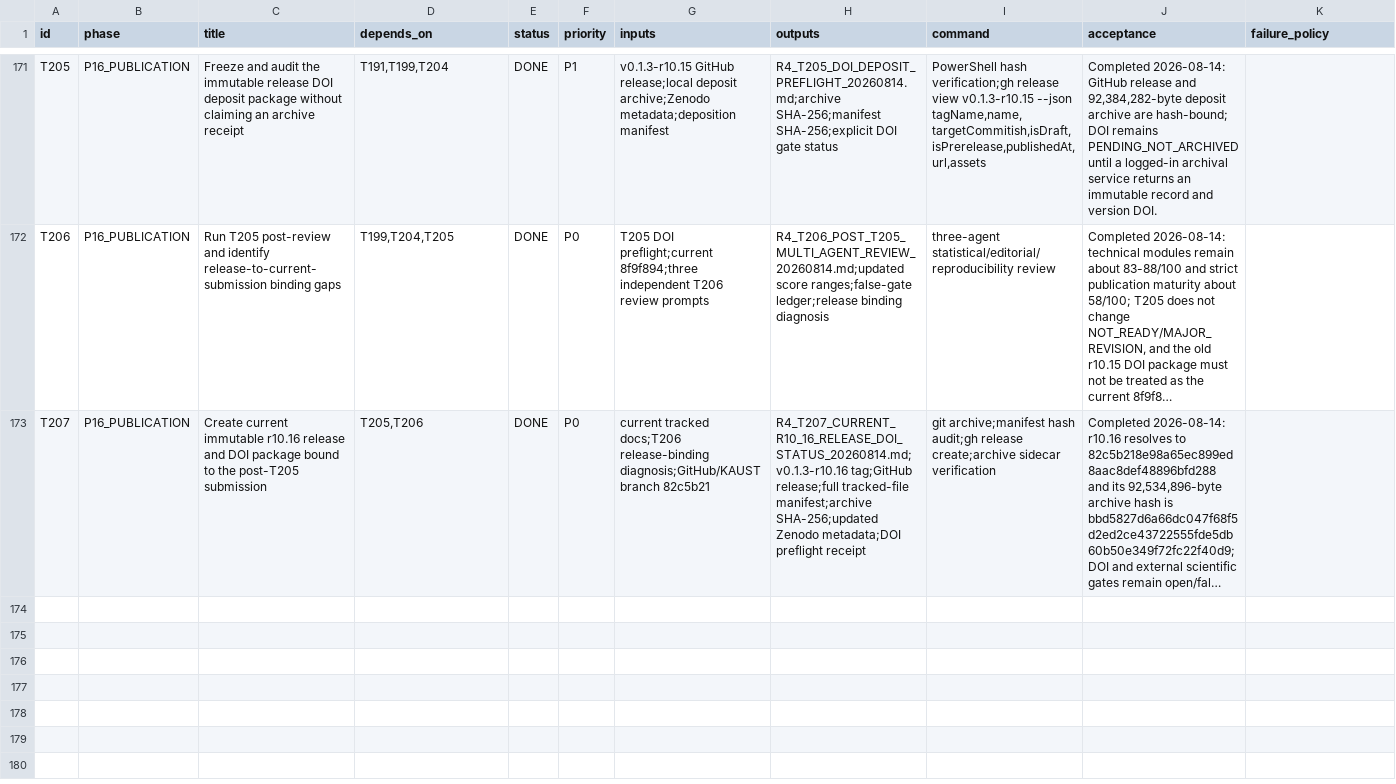
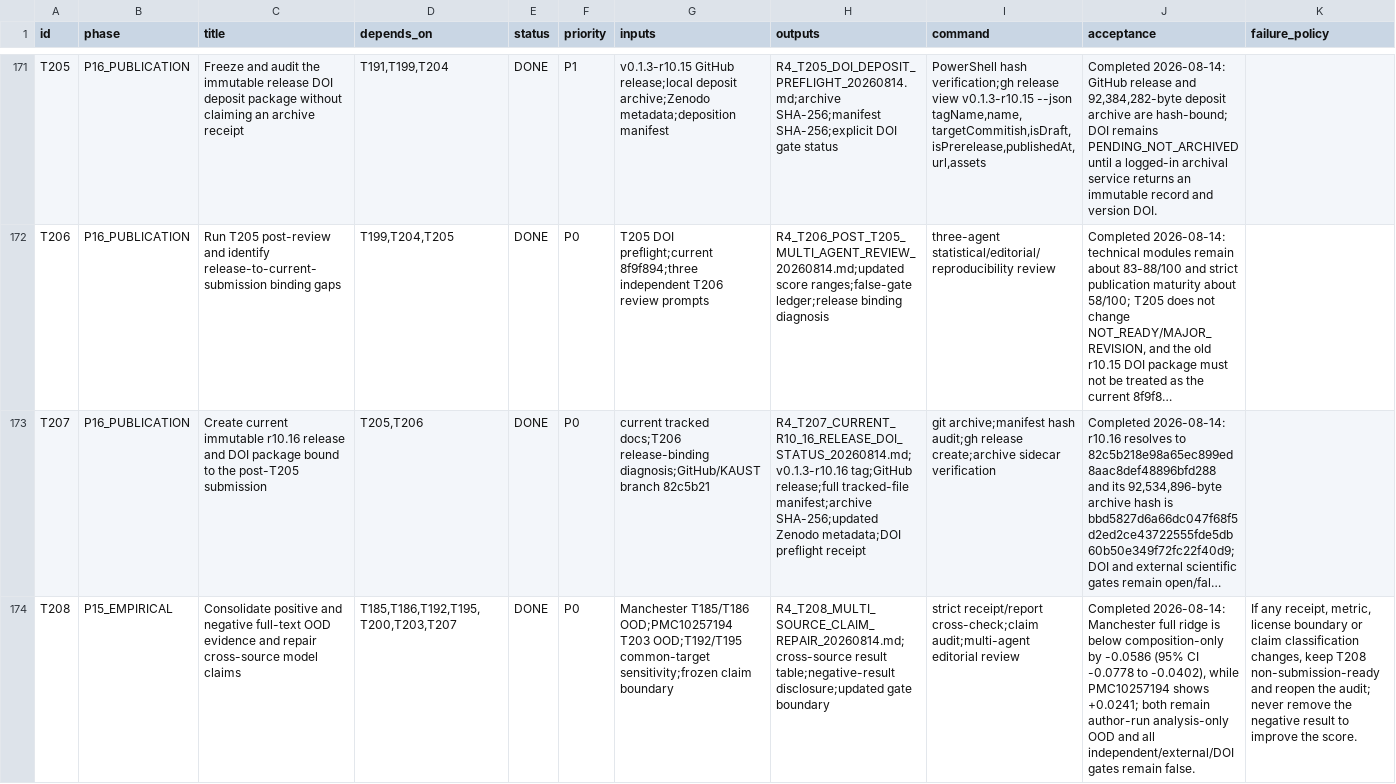
Before and after one commit to ahvsjags/BioInterfaceOS, a TSV file: TASKS.tsv, drawn as a sheet; only a part is shown, gaps mark what is left out; long unchanged cells end in …; the diff names each change by its address in the sheet, - before the commit and + after, or states it on an @@ line.

Commit message:
docs: consolidate cross-source OOD claim boundaries

```diff
--- a/TASKS.tsv
+++ b/TASKS.tsv
+row 174: T208 | P15_EMPIRICAL | Consolidate positive and negative full-text OOD evidence and repair cross-source model claims | T185,T186,T192,T195,T200,T203,T207 | DONE | P0 | Manchester T185/T186 OOD;PMC10257194 T203 OOD;T192/T195 common-target sensitivity;frozen claim boundary | R4_T208_MULTI_SOURCE_CLAIM_REPAIR_20260814.md;cross-source result table;negative-result disclosure;updated gate boundary | strict receipt/report cross-check;claim audit;multi-agent editorial review | Completed 2026-08-14: Manchester full ridge is below composition-only by -0.0586 (95% CI -0.0778 to -0.0402), while PMC10257194 shows +0.0241; both remain author-run analysis-only OOD and all independent/external/DOI gates remain false. | If any receipt, metric, license boundary or claim classification changes, keep T208 non-submission-ready and reopen the audit; never remove the negative result to improve the score.
```
Also changed, not shown: 3 other files.
